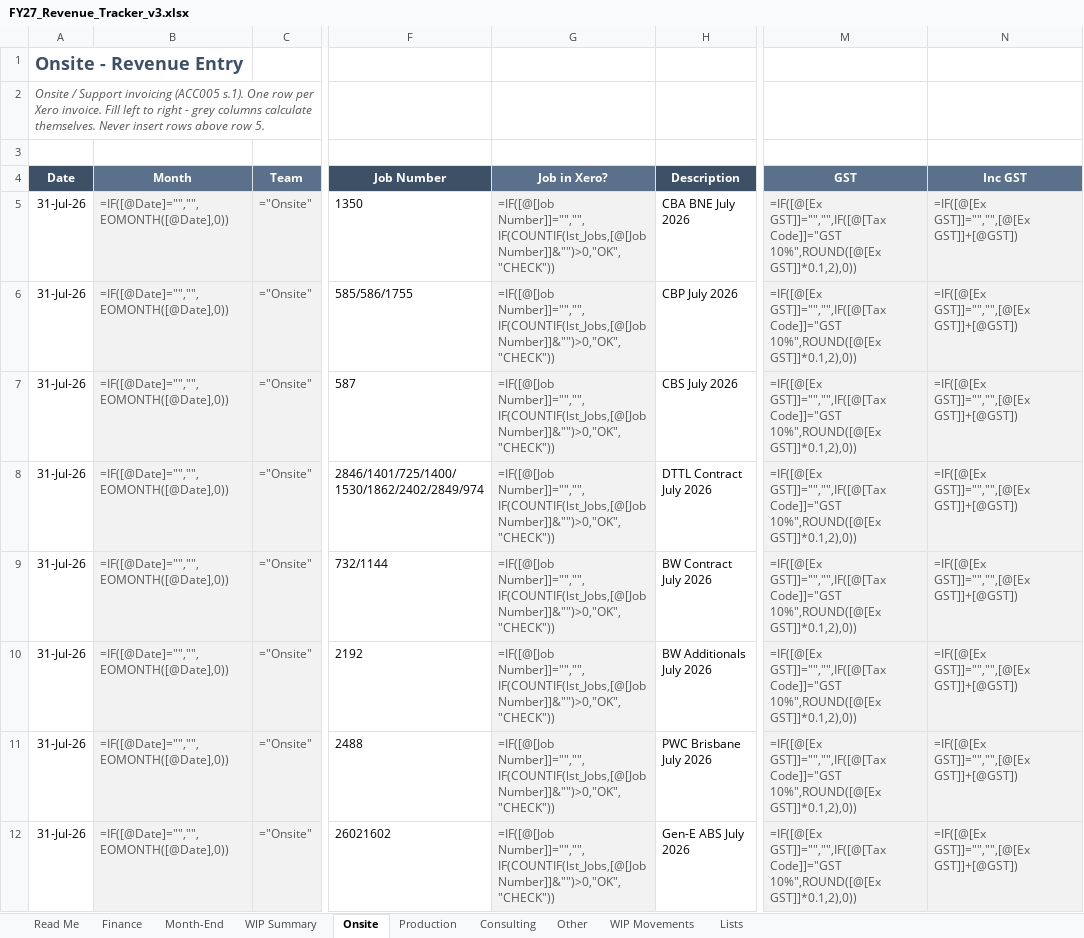
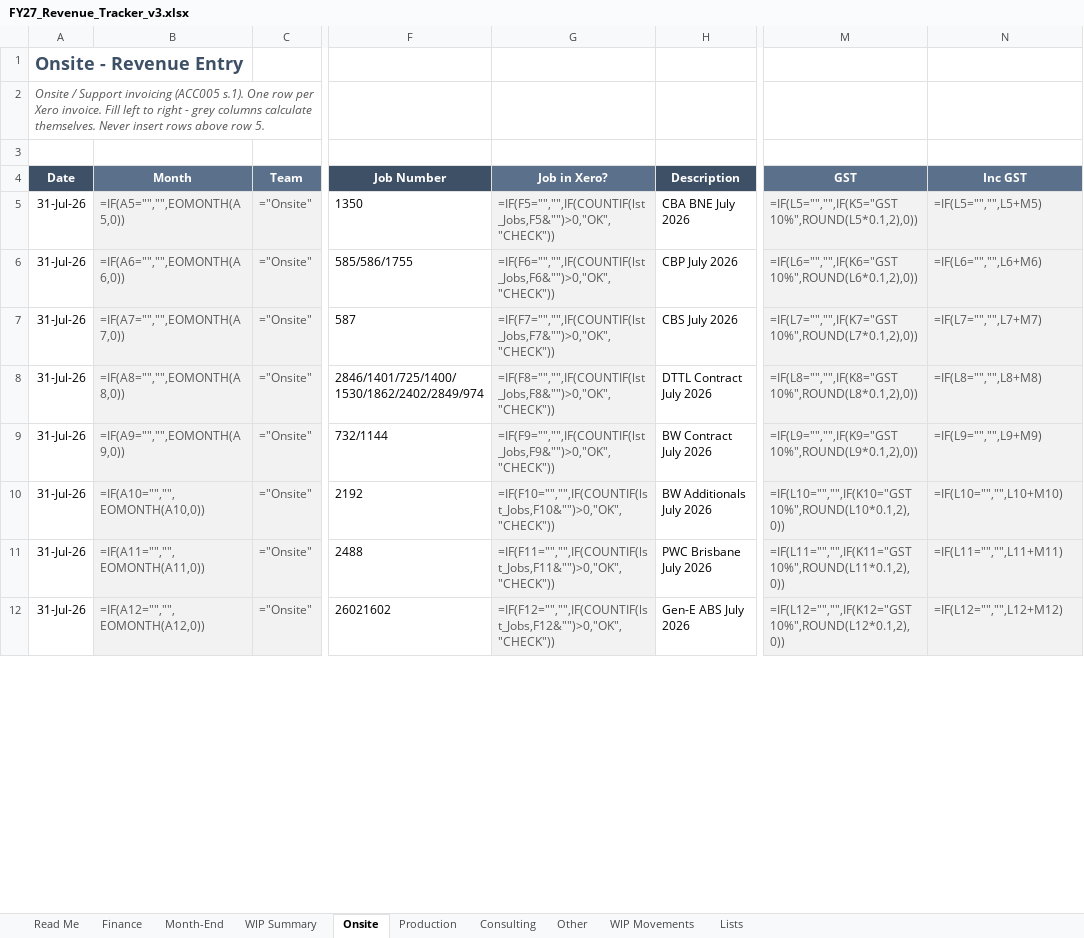
Before and after one commit to WesleyNelson-O33/Claude, an Excel workbook: reporting/FY27_Revenue_Tracker_v3.xlsx, sheet Onsite, drawn as a sheet; only a part is shown, gaps mark what is left out; values as stored, in another font and other column widths than the file's, no borders; formulas without a stored value are shown as written; conditional formats and table styles not drawn; the diff covers the shown part only; the diff names each change by its address in the sheet, - before the commit and + after, or states it on an @@ line.

```diff
--- a/reporting/FY27_Revenue_Tracker_v3.xlsx (sheet Onsite)
+++ b/reporting/FY27_Revenue_Tracker_v3.xlsx (sheet Onsite)
-B5 (Month): =IF([@Date]="","",EOMONTH([@Date],0))
+B5 (Month): =IF(A5="","",EOMONTH(A5,0))
-G5 (Job in Xero?): =IF([@[Job Number]]="","",IF(COUNTIF(lst_Jobs,[@[Job Number]]&"")>0,"OK","CHECK"))
+G5 (Job in Xero?): =IF(F5="","",IF(COUNTIF(lst_Jobs,F5&"")>0,"OK","CHECK"))
-M5 (GST): =IF([@[Ex GST]]="","",IF([@[Tax Code]]="GST 10%",ROUND([@[Ex GST]]*0.1,2),0))
+M5 (GST): =IF(L5="","",IF(K5="GST 10%",ROUND(L5*0.1,2),0))
-N5 (Inc GST): =IF([@[Ex GST]]="","",[@[Ex GST]]+[@GST])
+N5 (Inc GST): =IF(L5="","",L5+M5)
-B6 (Month): =IF([@Date]="","",EOMONTH([@Date],0))
+B6 (Month): =IF(A6="","",EOMONTH(A6,0))
-G6 (Job in Xero?): =IF([@[Job Number]]="","",IF(COUNTIF(lst_Jobs,[@[Job Number]]&"")>0,"OK","CHECK"))
+G6 (Job in Xero?): =IF(F6="","",IF(COUNTIF(lst_Jobs,F6&"")>0,"OK","CHECK"))
-M6 (GST): =IF([@[Ex GST]]="","",IF([@[Tax Code]]="GST 10%",ROUND([@[Ex GST]]*0.1,2),0))
+M6 (GST): =IF(L6="","",IF(K6="GST 10%",ROUND(L6*0.1,2),0))
-N6 (Inc GST): =IF([@[Ex GST]]="","",[@[Ex GST]]+[@GST])
+N6 (Inc GST): =IF(L6="","",L6+M6)
-B7 (Month): =IF([@Date]="","",EOMONTH([@Date],0))
+B7 (Month): =IF(A7="","",EOMONTH(A7,0))
-G7 (Job in Xero?): =IF([@[Job Number]]="","",IF(COUNTIF(lst_Jobs,[@[Job Number]]&"")>0,"OK","CHECK"))
+G7 (Job in Xero?): =IF(F7="","",IF(COUNTIF(lst_Jobs,F7&"")>0,"OK","CHECK"))
-M7 (GST): =IF([@[Ex GST]]="","",IF([@[Tax Code]]="GST 10%",ROUND([@[Ex GST]]*0.1,2),0))
+M7 (GST): =IF(L7="","",IF(K7="GST 10%",ROUND(L7*0.1,2),0))
-N7 (Inc GST): =IF([@[Ex GST]]="","",[@[Ex GST]]+[@GST])
+N7 (Inc GST): =IF(L7="","",L7+M7)
-B8 (Month): =IF([@Date]="","",EOMONTH([@Date],0))
+B8 (Month): =IF(A8="","",EOMONTH(A8,0))
-G8 (Job in Xero?): =IF([@[Job Number]]="","",IF(COUNTIF(lst_Jobs,[@[Job Number]]&"")>0,"OK","CHECK"))
+G8 (Job in Xero?): =IF(F8="","",IF(COUNTIF(lst_Jobs,F8&"")>0,"OK","CHECK"))
-M8 (GST): =IF([@[Ex GST]]="","",IF([@[Tax Code]]="GST 10%",ROUND([@[Ex GST]]*0.1,2),0))
+M8 (GST): =IF(L8="","",IF(K8="GST 10%",ROUND(L8*0.1,2),0))
-N8 (Inc GST): =IF([@[Ex GST]]="","",[@[Ex GST]]+[@GST])
+N8 (Inc GST): =IF(L8="","",L8+M8)
-B9 (Month): =IF([@Date]="","",EOMONTH([@Date],0))
+B9 (Month): =IF(A9="","",EOMONTH(A9,0))
-G9 (Job in Xero?): =IF([@[Job Number]]="","",IF(COUNTIF(lst_Jobs,[@[Job Number]]&"")>0,"OK","CHECK"))
+G9 (Job in Xero?): =IF(F9="","",IF(COUNTIF(lst_Jobs,F9&"")>0,"OK","CHECK"))
-M9 (GST): =IF([@[Ex GST]]="","",IF([@[Tax Code]]="GST 10%",ROUND([@[Ex GST]]*0.1,2),0))
+M9 (GST): =IF(L9="","",IF(K9="GST 10%",ROUND(L9*0.1,2),0))
-N9 (Inc GST): =IF([@[Ex GST]]="","",[@[Ex GST]]+[@GST])
+N9 (Inc GST): =IF(L9="","",L9+M9)
-B10 (Month): =IF([@Date]="","",EOMONTH([@Date],0))
+B10 (Month): =IF(A10="","",EOMONTH(A10,0))
-G10 (Job in Xero?): =IF([@[Job Number]]="","",IF(COUNTIF(lst_Jobs,[@[Job Number]]&"")>0,"OK","CHECK"))
+G10 (Job in Xero?): =IF(F10="","",IF(COUNTIF(lst_Jobs,F10&"")>0,"OK","CHECK"))
-M10 (GST): =IF([@[Ex GST]]="","",IF([@[Tax Code]]="GST 10%",ROUND([@[Ex GST]]*0.1,2),0))
+M10 (GST): =IF(L10="","",IF(K10="GST 10%",ROUND(L10*0.1,2),0))
-N10 (Inc GST): =IF([@[Ex GST]]="","",[@[Ex GST]]+[@GST])
+N10 (Inc GST): =IF(L10="","",L10+M10)
-B11 (Month): =IF([@Date]="","",EOMONTH([@Date],0))
+B11 (Month): =IF(A11="","",EOMONTH(A11,0))
-G11 (Job in Xero?): =IF([@[Job Number]]="","",IF(COUNTIF(lst_Jobs,[@[Job Number]]&"")>0,"OK","CHECK"))
+G11 (Job in Xero?): =IF(F11="","",IF(COUNTIF(lst_Jobs,F11&"")>0,"OK","CHECK"))
-M11 (GST): =IF([@[Ex GST]]="","",IF([@[Tax Code]]="GST 10%",ROUND([@[Ex GST]]*0.1,2),0))
+M11 (GST): =IF(L11="","",IF(K11="GST 10%",ROUND(L11*0.1,2),0))
-N11 (Inc GST): =IF([@[Ex GST]]="","",[@[Ex GST]]+[@GST])
+N11 (Inc GST): =IF(L11="","",L11+M11)
-B12 (Month): =IF([@Date]="","",EOMONTH([@Date],0))
+B12 (Month): =IF(A12="","",EOMONTH(A12,0))
-G12 (Job in Xero?): =IF([@[Job Number]]="","",IF(COUNTIF(lst_Jobs,[@[Job Number]]&"")>0,"OK","CHECK"))
+G12 (Job in Xero?): =IF(F12="","",IF(COUNTIF(lst_Jobs,F12&"")>0,"OK","CHECK"))
-M12 (GST): =IF([@[Ex GST]]="","",IF([@[Tax Code]]="GST 10%",ROUND([@[Ex GST]]*0.1,2),0))
+M12 (GST): =IF(L12="","",IF(K12="GST 10%",ROUND(L12*0.1,2),0))
-N12 (Inc GST): =IF([@[Ex GST]]="","",[@[Ex GST]]+[@GST])
+N12 (Inc GST): =IF(L12="","",L12+M12)
```
Also changed, not shown: 184 edited cells elsewhere in this sheet, sheet Production, sheet Consulting, sheet WIP Movements, sheet Month-End, sheet Other, sheet Finance, 1 other file.
